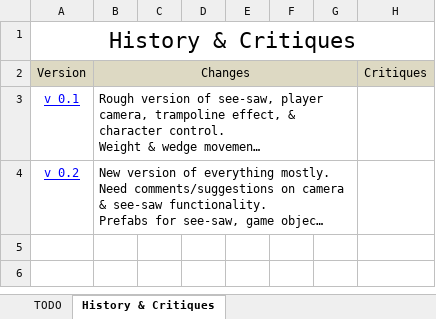
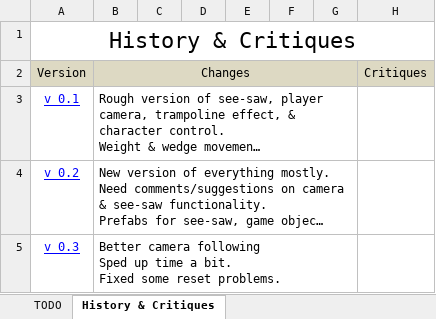
Before and after one commit to vtolee/see-saw-unity, an Excel workbook: see-saw-unity/Docs/todo.xlsx, sheet History & Critiques, drawn as a sheet; long unchanged cells end in …; values as stored, in another font and other column widths than the file's, no borders; ↵ is a line break in a cell; the diff names each change by its address in the sheet, - before the commit and + after, or states it on an @@ line.

Commit message:
added new build v0.3, updated todo

```diff
--- a/see-saw-unity/Docs/todo.xlsx (sheet History & Critiques)
+++ b/see-saw-unity/Docs/todo.xlsx (sheet History & Critiques)
+row 5: v 0.3 | Better camera following ↵ Sped up time a bit. ↵ Fixed some reset problems.
```
Also changed, not shown: 25 other files.
